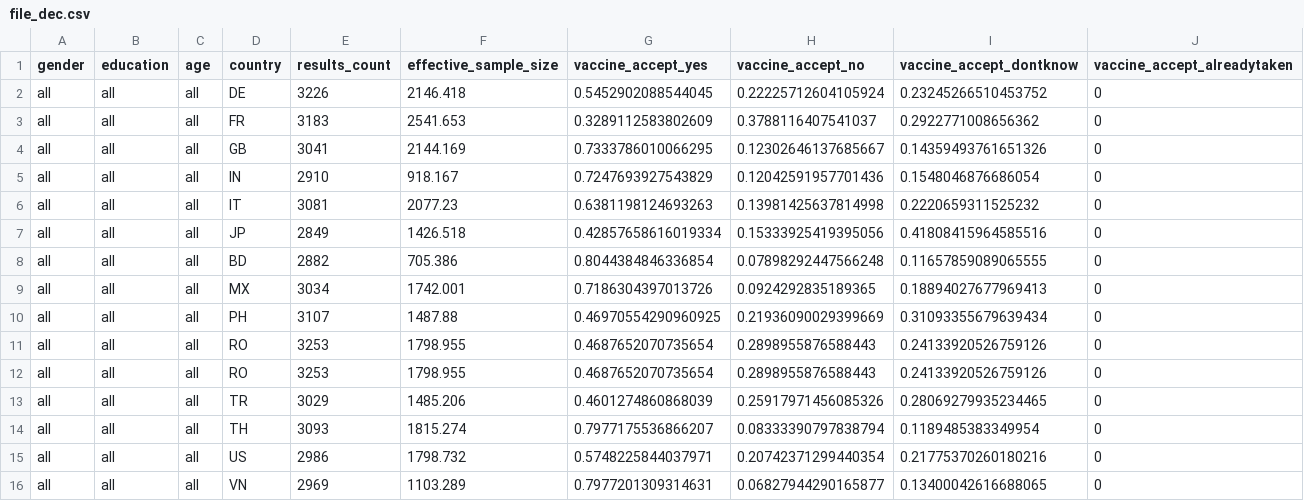
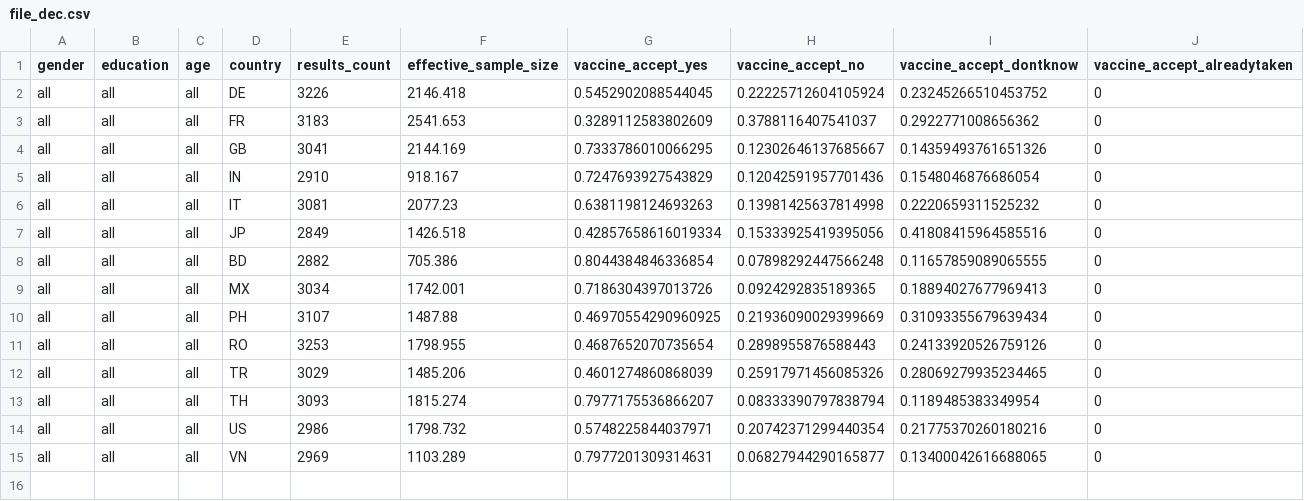
Before and after one commit to LasinLasin/COVID19, a CSV file: file_dec.csv, drawn as a sheet.

Commit message:
Update file_dec.csv

```diff
--- a/file_dec.csv
+++ b/file_dec.csv
@@ -11,3 +11,2 @@ all,all,all,PH,3107,1487.88,0.46970554290960925,0.21936090029399669,0.3109335567
 all,all,all,RO,3253,1798.955,0.4687652070735654,0.2898955876588443,0.24133920526759126,0
-all,all,all,RO,3253,1798.955,0.4687652070735654,0.2898955876588443,0.24133920526759126,0
 all,all,all,TR,3029,1485.206,0.4601274860868039,0.25917971456085326,0.28069279935234465,0
```
